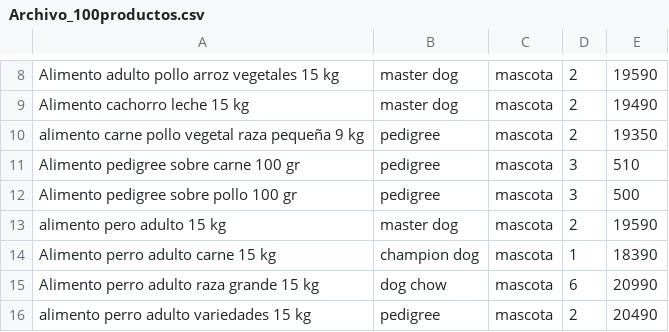
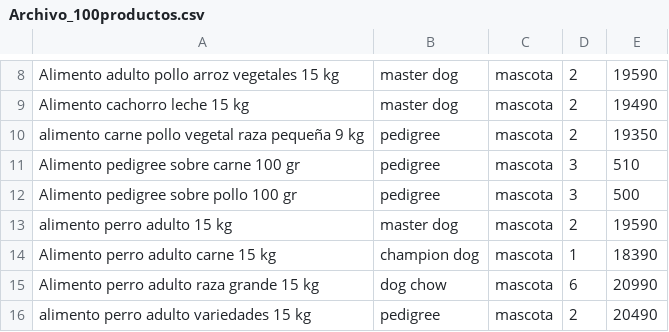
Before and after one commit to VicenteMercado/Tarea2, a CSV file: Archivo_100productos.csv, drawn as a sheet; only a part is shown, gaps mark what is left out.

```diff
--- a/Archivo_100productos.csv
+++ b/Archivo_100productos.csv
@@ -12,3 +12,3 @@ Alimento pedigree sobre carne 100 gr,pedigree,mascota,3,510
 Alimento pedigree sobre pollo 100 gr,pedigree,mascota,3,500
-alimento pero adulto 15 kg,master dog,mascota,2,19590
+alimento perro adulto 15 kg,master dog,mascota,2,19590
 Alimento perro adulto carne 15 kg,champion dog,mascota,1,18390
```
Also changed, not shown: 1 other file.
